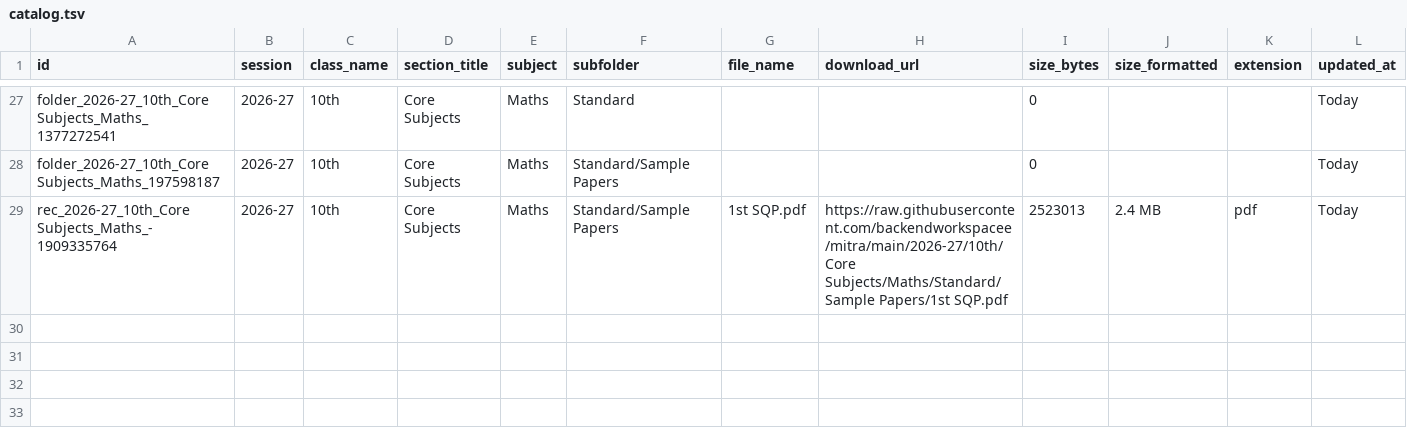
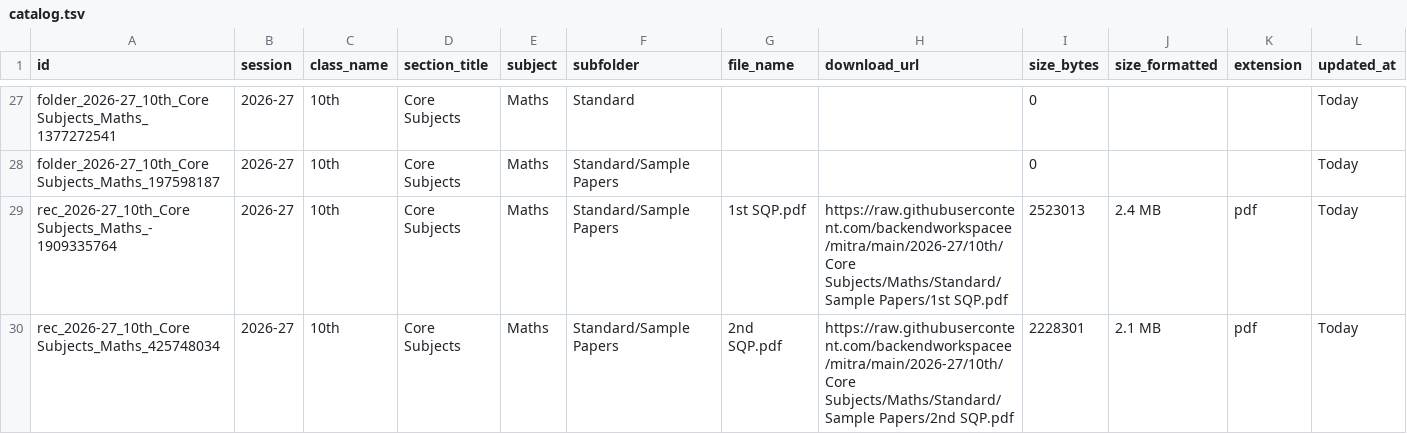
Before and after one commit to backendworkspacee/mitra, a TSV file: catalog.tsv, drawn as a sheet; only a part is shown, gaps mark what is left out; the diff names each change by its address in the sheet, - before the commit and + after, or states it on an @@ line.

Commit message:
Update catalog.tsv table [Marks Mitra Admin]

```diff
--- a/catalog.tsv
+++ b/catalog.tsv
+row 30: rec_2026-27_10th_Core Subjects_Maths_425748034 | 2026-27 | 10th | Core Subjects | Maths | Standard/Sample Papers | 2nd SQP.pdf | https://raw.githubusercontent.com/backendworkspacee/mitra/main/2026-27/10th/Core Subjects/Maths/Standard/Sample Papers/2nd SQP.pdf | 2228301 | 2.1 MB | pdf | Today
```
